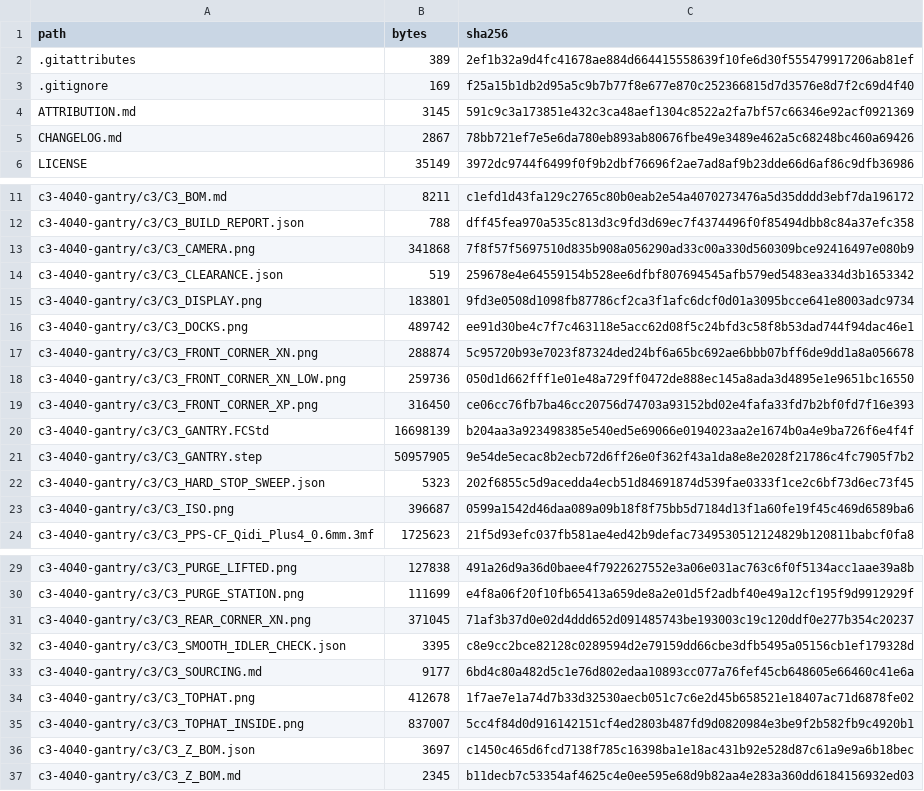
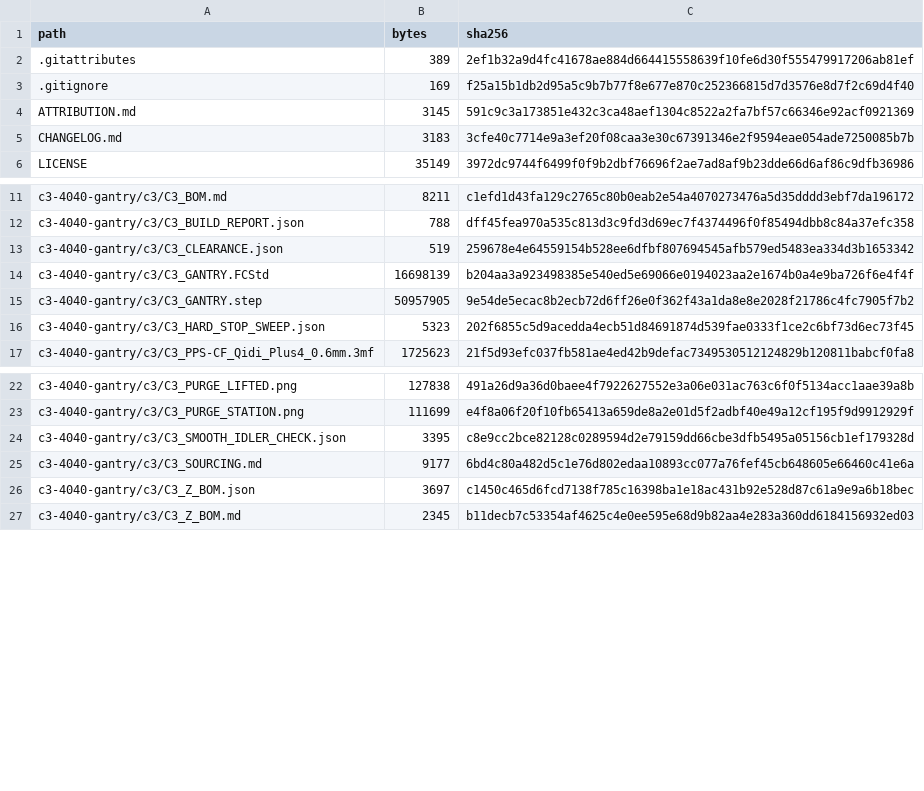
Before and after one commit to Tinman-FP/sovol-sv08-max, a TSV file: MANIFEST.tsv, drawn as a sheet; only a part is shown, gaps mark what is left out.

```diff
--- a/MANIFEST.tsv
+++ b/MANIFEST.tsv
@@ -4,3 +4,3 @@ path	bytes	sha256
 ATTRIBUTION.md	3145	591c9c3a173851e432c3ca48aef1304c8522a2fa7bf57c66346e92acf0921369
-CHANGELOG.md	2867	78bb721ef7e5e6da780eb893ab80676fbe49e3489e462a5c68248bc460a69426
+CHANGELOG.md	3183	3cfe40c7714e9a3ef20f08caa3e30c67391346e2f9594eae054ade7250085b7b
 LICENSE	35149	3972dc9744f6499f0f9b2dbf76696f2ae7ad8af9b23dde66d6af86c9dfb36986
@@ -12,9 +12,3 @@ c3-4040-gantry/c3/C3_BOM.md	8211	c1efd1d43fa129c2765c80b0eab2e54a4070273476a5d35
 c3-4040-gantry/c3/C3_BUILD_REPORT.json	788	dff45fea970a535c813d3c9fd3d69ec7f4374496f0f85494dbb8c84a37efc358
-c3-4040-gantry/c3/C3_CAMERA.png	341868	7f8f57f5697510d835b908a056290ad33c00a330d560309bce92416497e080b9
 c3-4040-gantry/c3/C3_CLEARANCE.json	519	259678e4e64559154b528ee6dfbf807694545afb579ed5483ea334d3b1653342
-c3-4040-gantry/c3/C3_DISPLAY.png	183801	9fd3e0508d1098fb87786cf2ca3f1afc6dcf0d01a3095bcce641e8003adc9734
-c3-4040-gantry/c3/C3_DOCKS.png	489742	ee91d30be4c7f7c463118e5acc62d08f5c24bfd3c58f8b53dad744f94dac46e1
-c3-4040-gantry/c3/C3_FRONT_CORNER_XN.png	288874	5c95720b93e7023f87324ded24bf6a65bc692ae6bbb07bff6de9dd1a8a056678
-c3-4040-gantry/c3/C3_FRONT_CORNER_XN_LOW.png	259736	050d1d662fff1e01e48a729ff0472de888ec145a8ada3d4895e1e9651bc16550
-c3-4040-gantry/c3/C3_FRONT_CORNER_XP.png	316450	ce06cc76fb7ba46cc20756d74703a93152bd02e4fafa33fd7b2bf0fd7f16e393
 c3-4040-gantry/c3/C3_GANTRY.FCStd	16698139	b204aa3a923498385e540ed5e69066e0194023aa2e1674b0a4e9ba726f6e4f4f
@@ -22,3 +16,2 @@ c3-4040-gantry/c3/C3_GANTRY.step	50957905	9e54de5ecac8b2ecb72d6ff26e0f362f43a1da
 c3-4040-gantry/c3/C3_HARD_STOP_SWEEP.json	5323	202f6855c5d9acedda4ecb51d84691874d539fae0333f1ce2c6bf73d6ec73f45
-c3-4040-gantry/c3/C3_ISO.png	396687	0599a1542d46daa089a09b18f8f75bb5d7184d13f1a60fe19f45c469d6589ba6
 c3-4040-gantry/c3/C3_PPS-CF_Qidi_Plus4_0.6mm.3mf	1725623	21f5d93efc037fb581ae4ed42b9defac7349530512124829b120811babcf0fa8
@@ -30,7 +23,4 @@ c3-4040-gantry/c3/C3_PURGE_LIFTED.png	127838	491a26d9a36d0baee4f7922627552e3a06e
 c3-4040-gantry/c3/C3_PURGE_STATION.png	111699	e4f8a06f20f10fb65413a659de8a2e01d5f2adbf40e49a12cf195f9d9912929f
-c3-4040-gantry/c3/C3_REAR_CORNER_XN.png	371045	71af3b37d0e02d4ddd652d091485743be193003c19c120ddf0e277b354c20237
 c3-4040-gantry/c3/C3_SMOOTH_IDLER_CHECK.json	3395	c8e9cc2bce82128c0289594d2e79159dd66cbe3dfb5495a05156cb1ef179328d
 c3-4040-gantry/c3/C3_SOURCING.md	9177	6bd4c80a482d5c1e76d802edaa10893cc077a76fef45cb648605e66460c41e6a
-c3-4040-gantry/c3/C3_TOPHAT.png	412678	1f7ae7e1a74d7b33d32530aecb051c7c6e2d45b658521e18407ac71d6878fe02
-c3-4040-gantry/c3/C3_TOPHAT_INSIDE.png	837007	5cc4f84d0d916142151cf4ed2803b487fd9d0820984e3be9f2b582fb9c4920b1
 c3-4040-gantry/c3/C3_Z_BOM.json	3697	c1450c465d6fcd7138f785c16398ba1e18ac431b92e528d87c61a9e9a6b18bec
```
Also changed, not shown: 11 other files.
